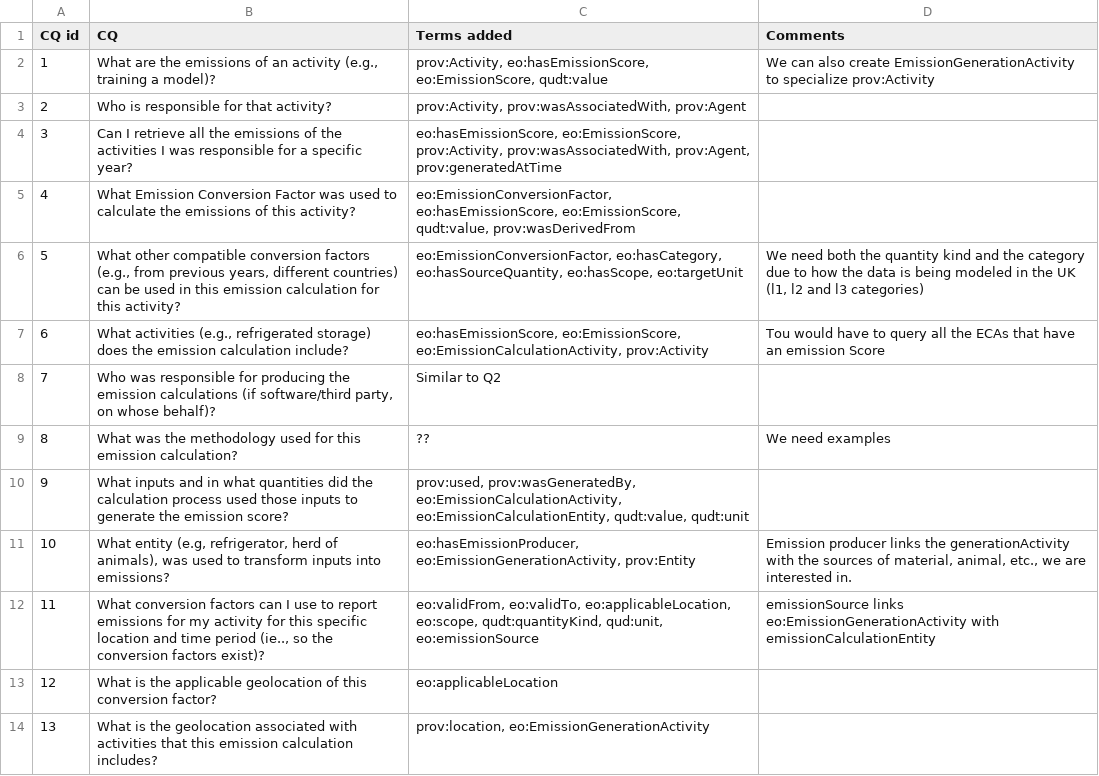
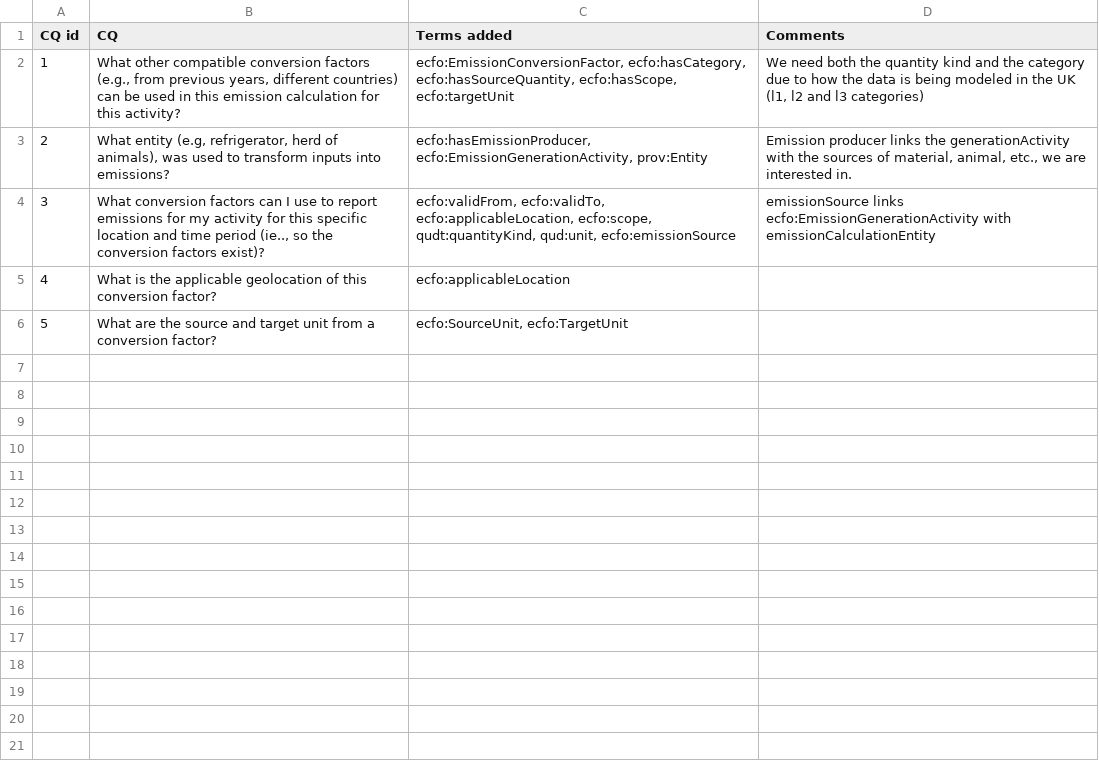
Before and after one commit to TEC-Toolkit/ECFO, a CSV file: cqs/CQs.csv, drawn as a sheet; removed rows and columns are numbered as before the commit, all else as after; the diff names each change by its address in the sheet, - before the commit and + after, or states it on an @@ line.

```diff
--- a/cqs/CQs.csv
+++ b/cqs/CQs.csv
-row 2: 1 | What are the emissions of an activity (e.g., training a model)? | prov:Activity, eo:hasEmissionScore, eo:EmissionScore, qudt:value | We can also create EmissionGenerationActivity to specialize prov:Activity
-row 3: 2 | Who is responsible for that activity? | prov:Activity, prov:wasAssociatedWith, prov:Agent
-row 4: 3 | Can I retrieve all the emissions of the activities I was responsible for a specific year? | eo:hasEmissionScore, eo:EmissionScore, prov:Activity, prov:wasAssociatedWith, prov:Agent, prov:generatedAtTime
-row 5: 4 | What Emission Conversion Factor was used to calculate the emissions of this activity? | eo:EmissionConversionFactor, eo:hasEmissionScore, eo:EmissionScore, qudt:value, prov:wasDerivedFrom
@@ column A (CQ id) renumbered between rows 2 and 5 @@
-C2 (Terms added): eo:EmissionConversionFactor, eo:hasCategory, eo:hasSourceQuantity, eo:hasScope, eo:targetUnit
+C2 (Terms added): ecfo:EmissionConversionFactor, ecfo:hasCategory, ecfo:hasSourceQuantity, ecfo:hasScope, ecfo:targetUnit
-row 7: 6 | What activities (e.g., refrigerated storage) does the emission calculation include? | eo:hasEmissionScore, eo:EmissionScore, eo:EmissionCalculationActivity, prov:Activity | Tou would have to query all the ECAs that have an emission Score
-row 8: 7 | Who was responsible for producing the emission calculations (if software/third party, on whose behalf)? | Similar to Q2
-row 9: 8 | What was the methodology used for this emission calculation? | ?? | We need examples
-row 10: 9 | What inputs and in what quantities did the calculation process used those inputs to generate the emission score? | prov:used, prov:wasGeneratedBy, eo:EmissionCalculationActivity, eo:EmissionCalculationEntity, qudt:value, qudt:unit
-C3 (Terms added): eo:hasEmissionProducer, eo:EmissionGenerationActivity, prov:Entity
+C3 (Terms added): ecfo:hasEmissionProducer, ecfo:EmissionGenerationActivity, prov:Entity
-C4 (Terms added): eo:validFrom, eo:validTo, eo:applicableLocation, eo:scope, qudt:quantityKind, qud:unit, eo:emissionSource
+C4 (Terms added): ecfo:validFrom, ecfo:validTo, ecfo:applicableLocation, ecfo:scope, qudt:quantityKind, qud:unit, ecfo:emissionSource
-D4 (Comments): emissionSource links eo:EmissionGenerationActivity with emissionCalculationEntity
+D4 (Comments): emissionSource links ecfo:EmissionGenerationActivity with emissionCalculationEntity
-C5 (Terms added): eo:applicableLocation
+C5 (Terms added): ecfo:applicableLocation
-row 14: 13 | What is the geolocation associated with activities that this emission calculation includes? | prov:location, eo:EmissionGenerationActivity
+row 6: 5 | What are the source and target unit from a conversion factor? | ecfo:SourceUnit, ecfo:TargetUnit
```
Also changed, not shown: 1 other file.
